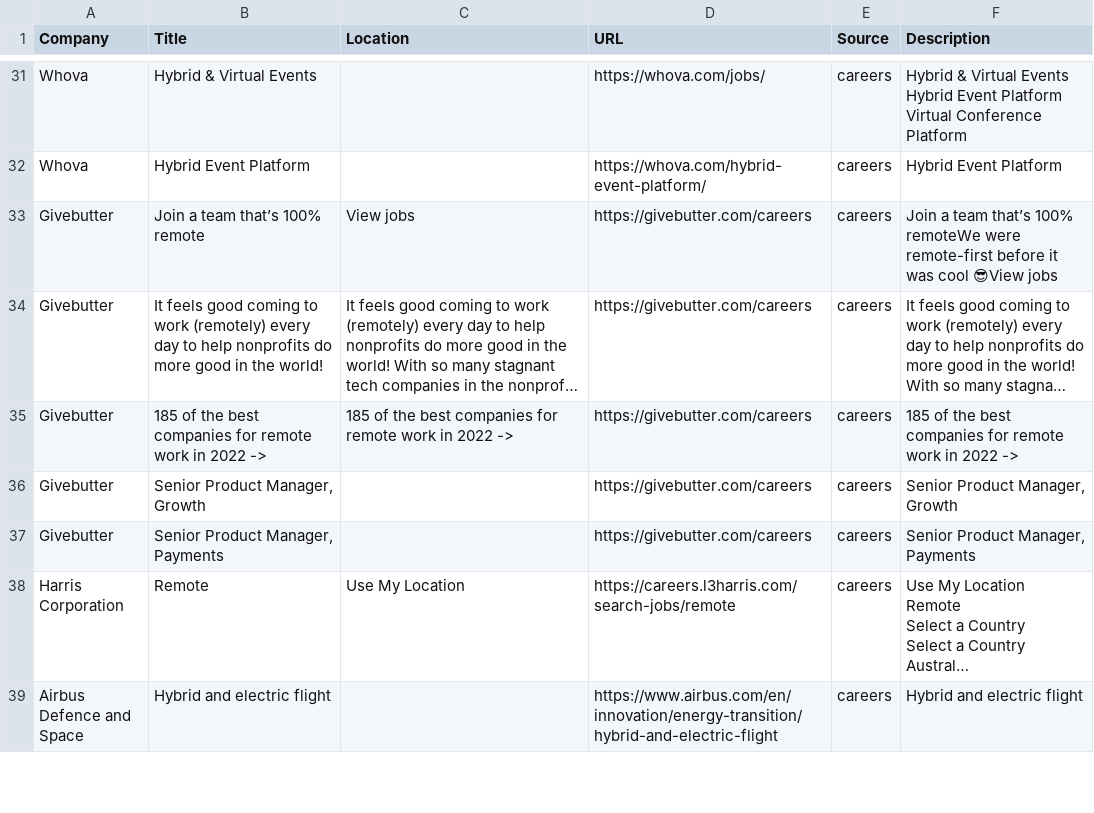
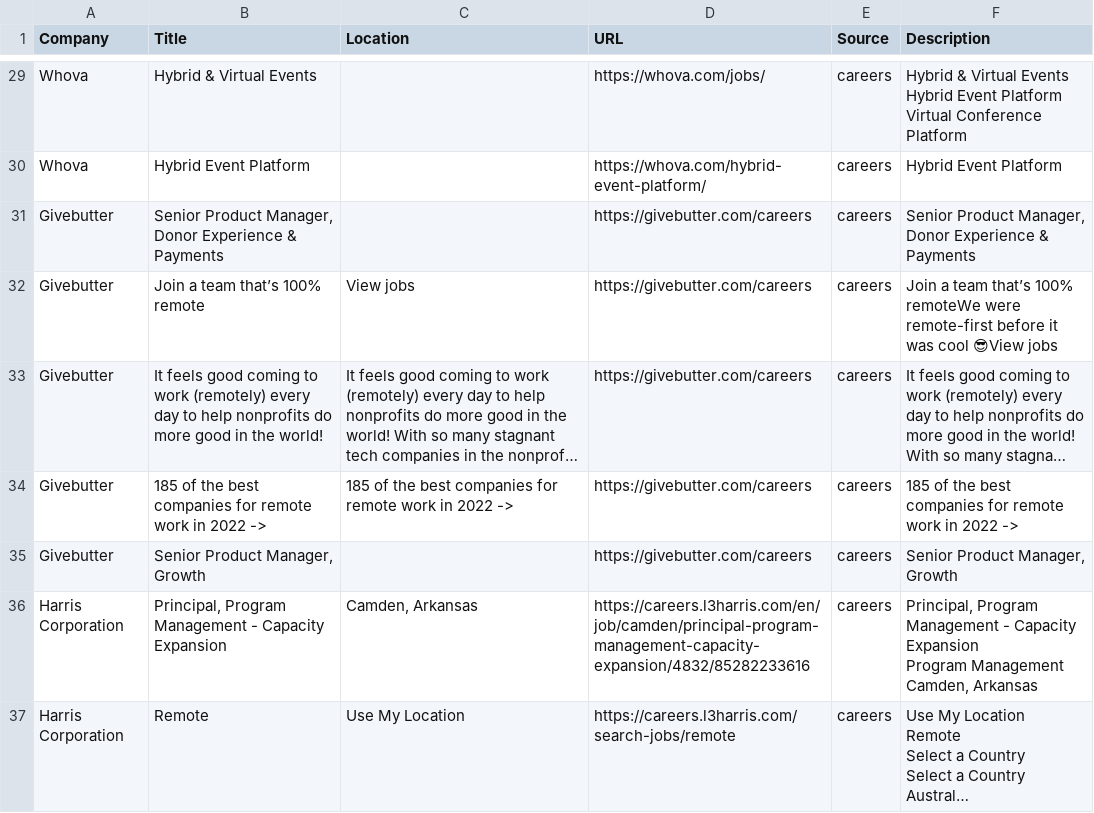
Before and after one commit to starstead/job-scraper, a CSV file: results/target_jobs.csv, drawn as a sheet; only a part is shown, gaps mark what is left out; the shorter side is filled out with more unchanged rows; long unchanged cells end in …; removed rows and columns are numbered as before the commit, all else as after; ↵ is a line break in a cell; the diff covers the shown part only; the diff names each change by its address in the sheet, - before the commit and + after, or states it on an @@ line.

```diff
--- a/results/target_jobs.csv
+++ b/results/target_jobs.csv
+row 31: Givebutter | Senior Product Manager, Donor Experience & Payments |  | https://givebutter.com/careers | careers | Senior Product Manager, Donor Experience & Payments
-row 37: Givebutter | Senior Product Manager, Payments |  | https://givebutter.com/careers | careers | Senior Product Manager, Payments
+row 36: Harris Corporation | Principal, Program Management - Capacity Expansion | Camden, Arkansas | https://careers.l3harris.com/en/job/camden/principal-program-management-capacity-expansion/4832/85282233616 | careers | Principal, Program Management - Capacity Expansion ↵ Program Management ↵ Camden, Arkansas
```
Also changed, not shown: 2 added rows, 3 removed rows, 1 moved row and 5 edited cells elsewhere in this file, 1 other file.
